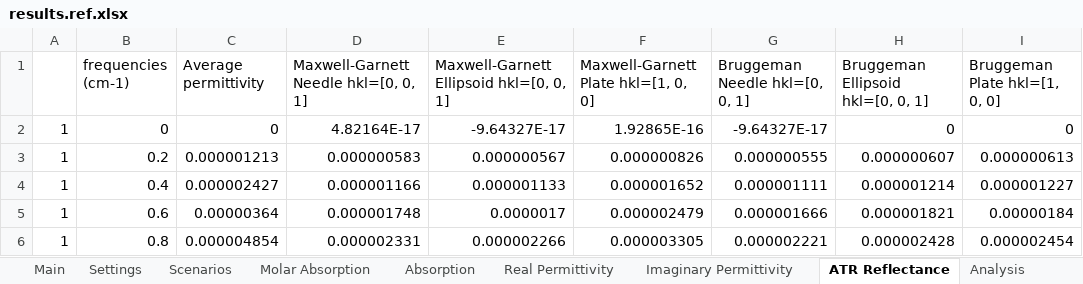
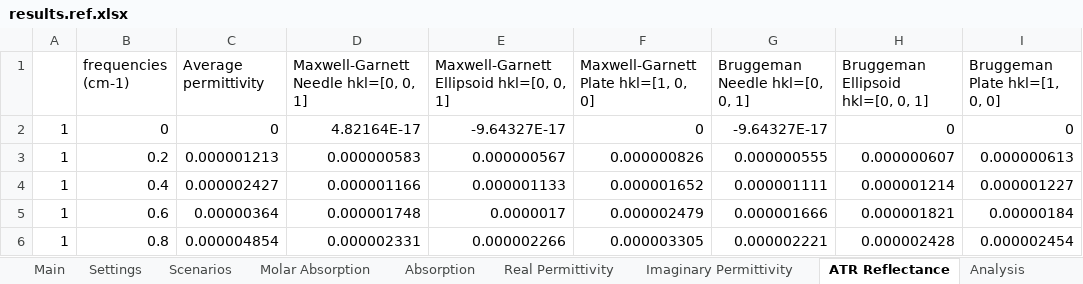
Before and after one commit to JohnKendrick/PDielec, an Excel workbook: Examples/Phonopy/Na2SO42/results.ref.xlsx, sheet ATR Reflectance, drawn as a sheet; only a part is shown; values as stored, in another font and other column widths than the file's, no borders; the diff names each change by its address in the sheet, - before the commit and + after, or states it on an @@ line.

```diff
--- a/Examples/Phonopy/Na2SO42/results.ref.xlsx (sheet ATR Reflectance)
+++ b/Examples/Phonopy/Na2SO42/results.ref.xlsx (sheet ATR Reflectance)
-F2: 1.92865E-16
+F2: 0
```
Also changed, not shown: sheet Analysis, sheet Settings, sheet Molar Absorption, other sheet tabs, Examples/AbInit/Na2SO42/results.ref.xlsx, Examples/Castep/Na2SO42/results.ref.xlsx, 35 other files.
